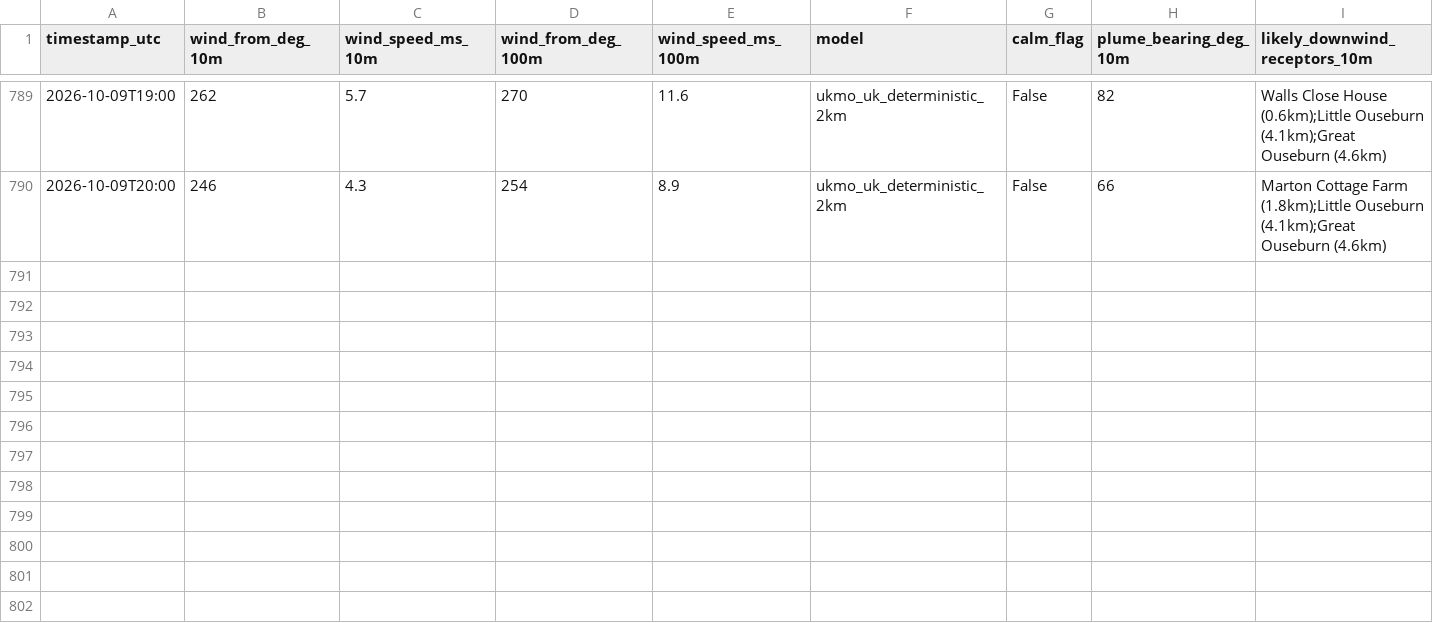
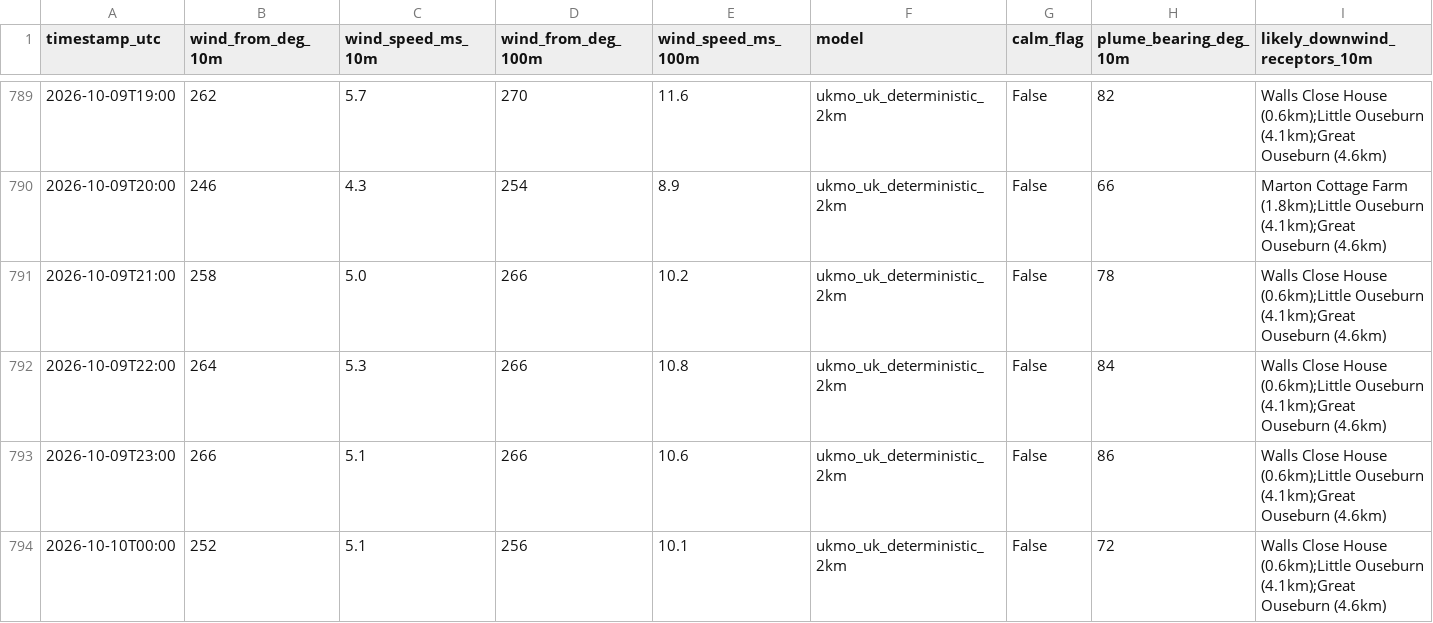
Before and after one commit to Matthew42205/awrp-wind-log, a CSV file: wind_log.csv, drawn as a sheet; only a part is shown, gaps mark what is left out; rows hold the shown columns only; the diff names each change by its address in the sheet, - before the commit and + after, or states it on an @@ line.

```diff
--- a/wind_log.csv
+++ b/wind_log.csv
+row 791: 2026-10-09T21:00 | 258 | 5.0 | 266 | 10.2 | ukmo_uk_deterministic_2km | False | 78 | Walls Close House (0.6km);Little Ouseburn (4.1km);Great Ouseburn (4.6km)
+row 792: 2026-10-09T22:00 | 264 | 5.3 | 266 | 10.8 | ukmo_uk_deterministic_2km | False | 84 | Walls Close House (0.6km);Little Ouseburn (4.1km);Great Ouseburn (4.6km)
+row 793: 2026-10-09T23:00 | 266 | 5.1 | 266 | 10.6 | ukmo_uk_deterministic_2km | False | 86 | Walls Close House (0.6km);Little Ouseburn (4.1km);Great Ouseburn (4.6km)
+row 794: 2026-10-10T00:00 | 252 | 5.1 | 256 | 10.1 | ukmo_uk_deterministic_2km | False | 72 | Walls Close House (0.6km);Little Ouseburn (4.1km);Great Ouseburn (4.6km)
```
